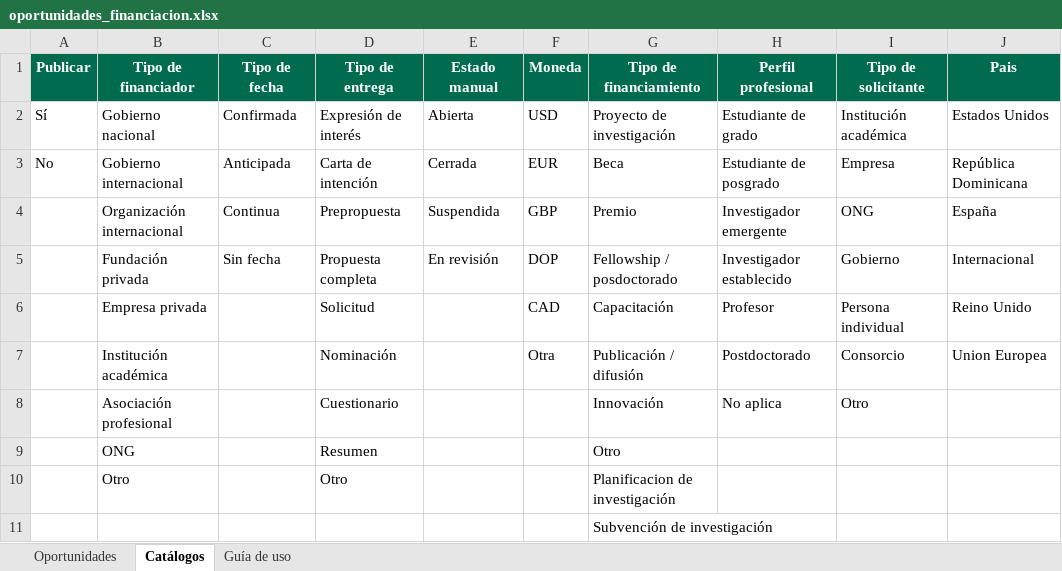
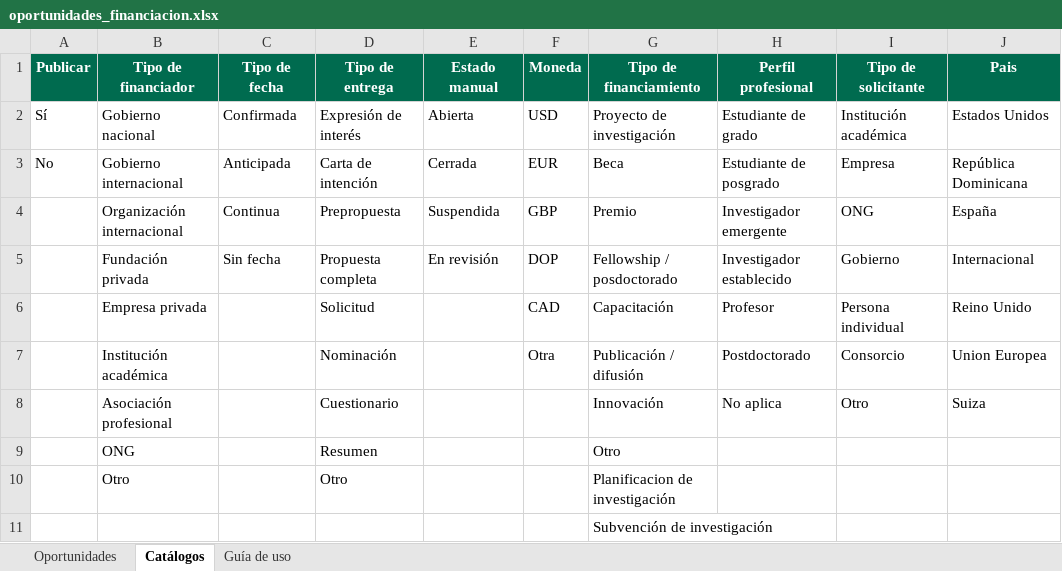
Before and after one commit to wilintec/oportunidades-financiacion-unphu, an Excel workbook: datos/oportunidades_financiacion.xlsx, sheet Catálogos, drawn as a sheet; values as stored, in another font and other column widths than the file's, no borders; the diff names each change by its address in the sheet, - before the commit and + after, or states it on an @@ line.

```diff
--- a/datos/oportunidades_financiacion.xlsx (sheet Catálogos)
+++ b/datos/oportunidades_financiacion.xlsx (sheet Catálogos)
-J8 (Pais): (empty)
+J8 (Pais): Suiza
```
Also changed, not shown: sheet Oportunidades.
